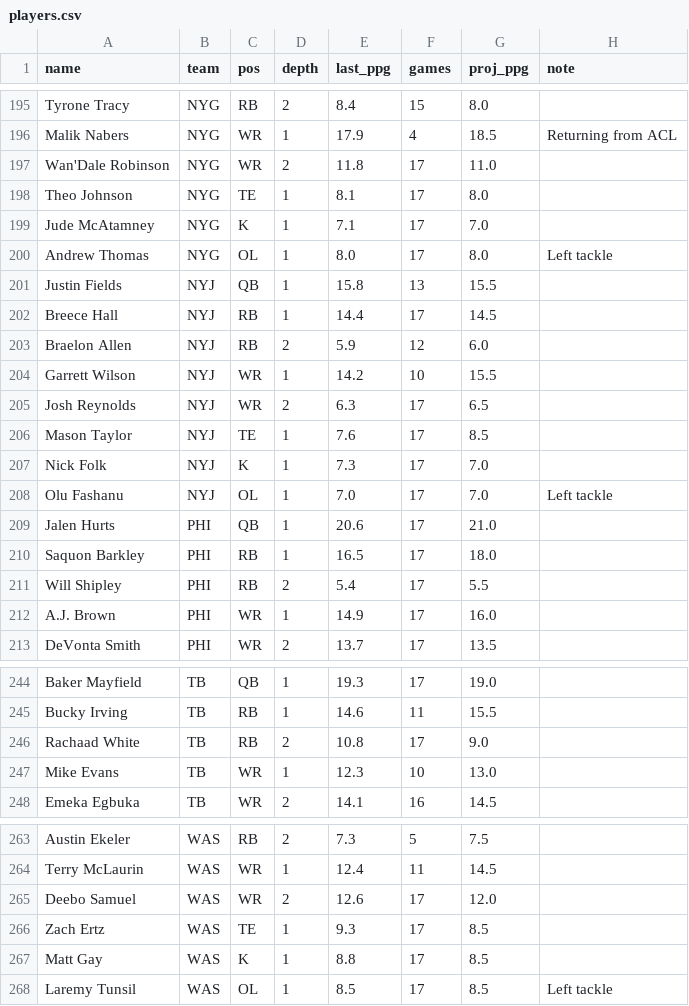
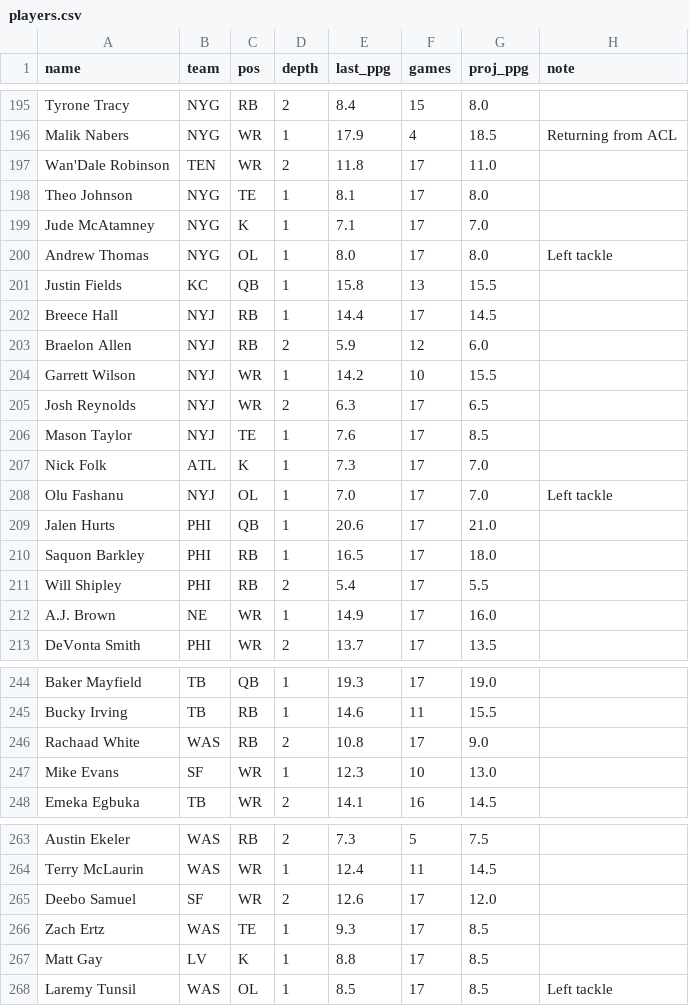
Before and after one commit to V3ryv3rybadc0der/another-project, a CSV file: data/players.csv, drawn as a sheet; only a part is shown, gaps mark what is left out; the diff covers the shown part only.

```diff
--- a/data/players.csv
+++ b/data/players.csv
@@ -196,3 +196,3 @@ Tyrone Tracy,NYG,RB,2,8.4,15,8.0,
 Malik Nabers,NYG,WR,1,17.9,4,18.5,Returning from ACL
-Wan'Dale Robinson,NYG,WR,2,11.8,17,11.0,
+Wan'Dale Robinson,TEN,WR,2,11.8,17,11.0,
 Theo Johnson,NYG,TE,1,8.1,17,8.0,
@@ -200,3 +200,3 @@ Jude McAtamney,NYG,K,1,7.1,17,7.0,
 Andrew Thomas,NYG,OL,1,8.0,17,8.0,Left tackle
-Justin Fields,NYJ,QB,1,15.8,13,15.5,
+Justin Fields,KC,QB,1,15.8,13,15.5,
 Breece Hall,NYJ,RB,1,14.4,17,14.5,
@@ -206,3 +206,3 @@ Josh Reynolds,NYJ,WR,2,6.3,17,6.5,
 Mason Taylor,NYJ,TE,1,7.6,17,8.5,
-Nick Folk,NYJ,K,1,7.3,17,7.0,
+Nick Folk,ATL,K,1,7.3,17,7.0,
 Olu Fashanu,NYJ,OL,1,7.0,17,7.0,Left tackle
@@ -211,3 +211,3 @@ Saquon Barkley,PHI,RB,1,16.5,17,18.0,
 Will Shipley,PHI,RB,2,5.4,17,5.5,
-A.J. Brown,PHI,WR,1,14.9,17,16.0,
+A.J. Brown,NE,WR,1,14.9,17,16.0,
 DeVonta Smith,PHI,WR,2,13.7,17,13.5,
@@ -245,4 +245,4 @@ Baker Mayfield,TB,QB,1,19.3,17,19.0,
 Bucky Irving,TB,RB,1,14.6,11,15.5,
-Rachaad White,TB,RB,2,10.8,17,9.0,
-Mike Evans,TB,WR,1,12.3,10,13.0,
+Rachaad White,WAS,RB,2,10.8,17,9.0,
+Mike Evans,SF,WR,1,12.3,10,13.0,
 Emeka Egbuka,TB,WR,2,14.1,16,14.5,
@@ -264,5 +264,5 @@ Austin Ekeler,WAS,RB,2,7.3,5,7.5,
 Terry McLaurin,WAS,WR,1,12.4,11,14.5,
-Deebo Samuel,WAS,WR,2,12.6,17,12.0,
+Deebo Samuel,SF,WR,2,12.6,17,12.0,
 Zach Ertz,WAS,TE,1,9.3,17,8.5,
-Matt Gay,WAS,K,1,8.8,17,8.5,
+Matt Gay,LV,K,1,8.8,17,8.5,
 Laremy Tunsil,WAS,OL,1,8.5,17,8.5,Left tackle
```
Also changed, not shown: 31 edited cells elsewhere in this file, data/schedule.csv, 6 other files.
